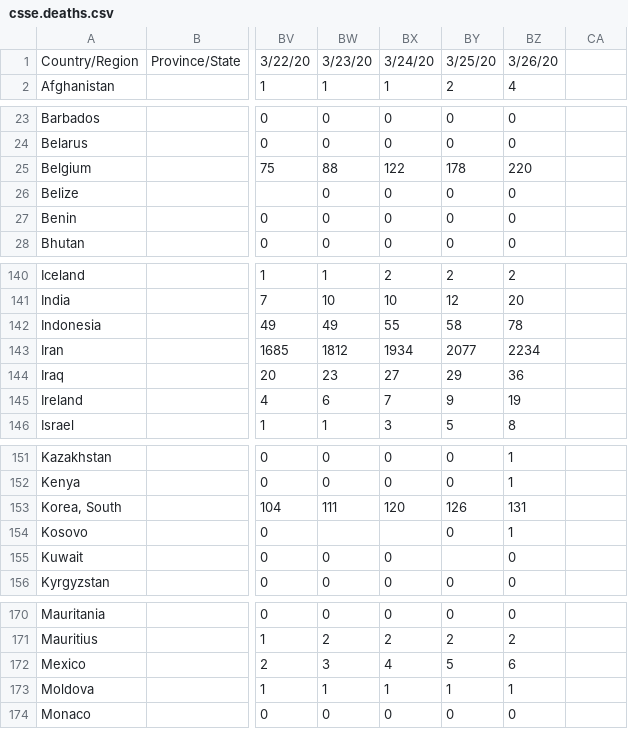
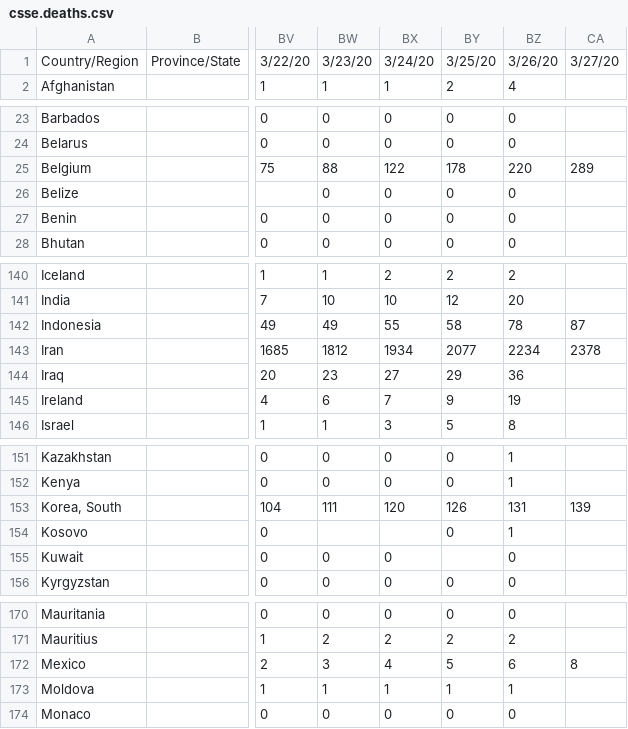
Before and after one commit to sd/covid-outbreaks, a CSV file: src/data/csse.deaths.csv, drawn as a sheet; only a part is shown, gaps mark what is left out; the diff covers the shown part only; the diff names each change by its address in the sheet, - before the commit and + after, or states it on an @@ line.

Commit message:
data & gaps

```diff
--- a/src/data/csse.deaths.csv
+++ b/src/data/csse.deaths.csv
-CA1: (empty)
+CA1: 3/27/20
-CA25: (empty)
+CA25: 289
-CA142: (empty)
+CA142: 87
-CA143: (empty)
+CA143: 2378
-CA153: (empty)
+CA153: 139
-CA172: (empty)
+CA172: 8
```
Also changed, not shown: 3 edited cells elsewhere in this file, src/data/es.deaths.csv, 1 other file.
